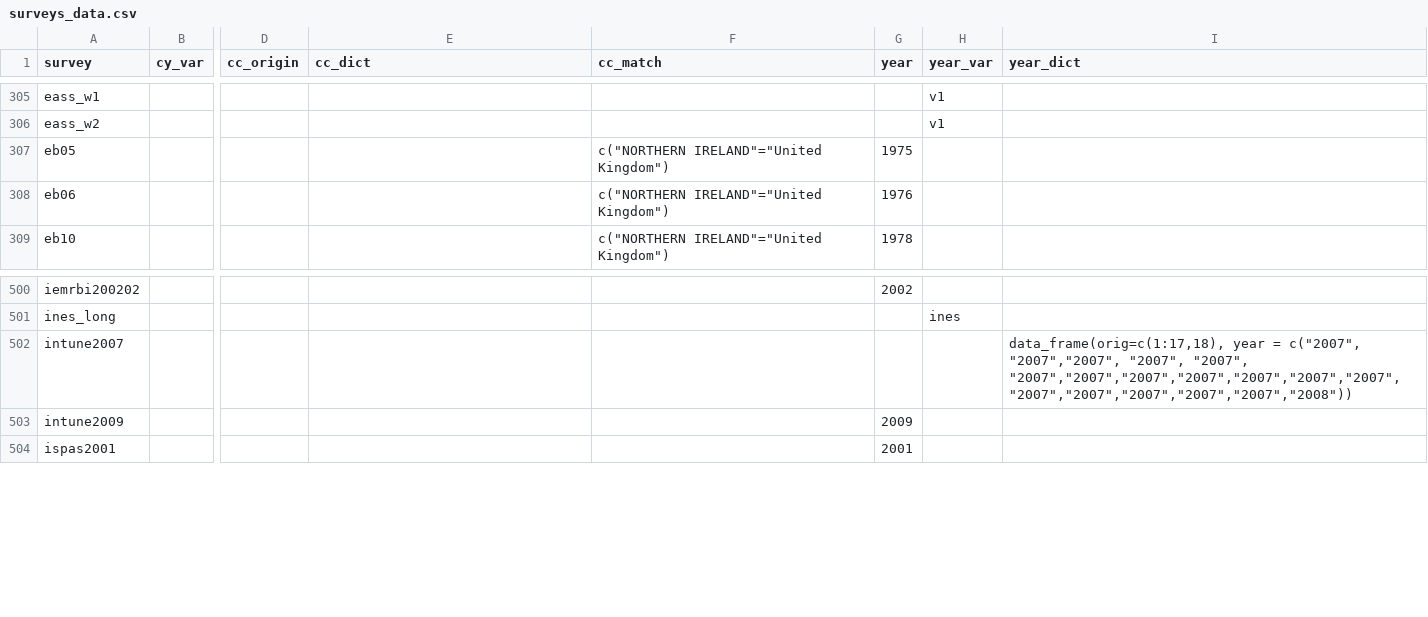
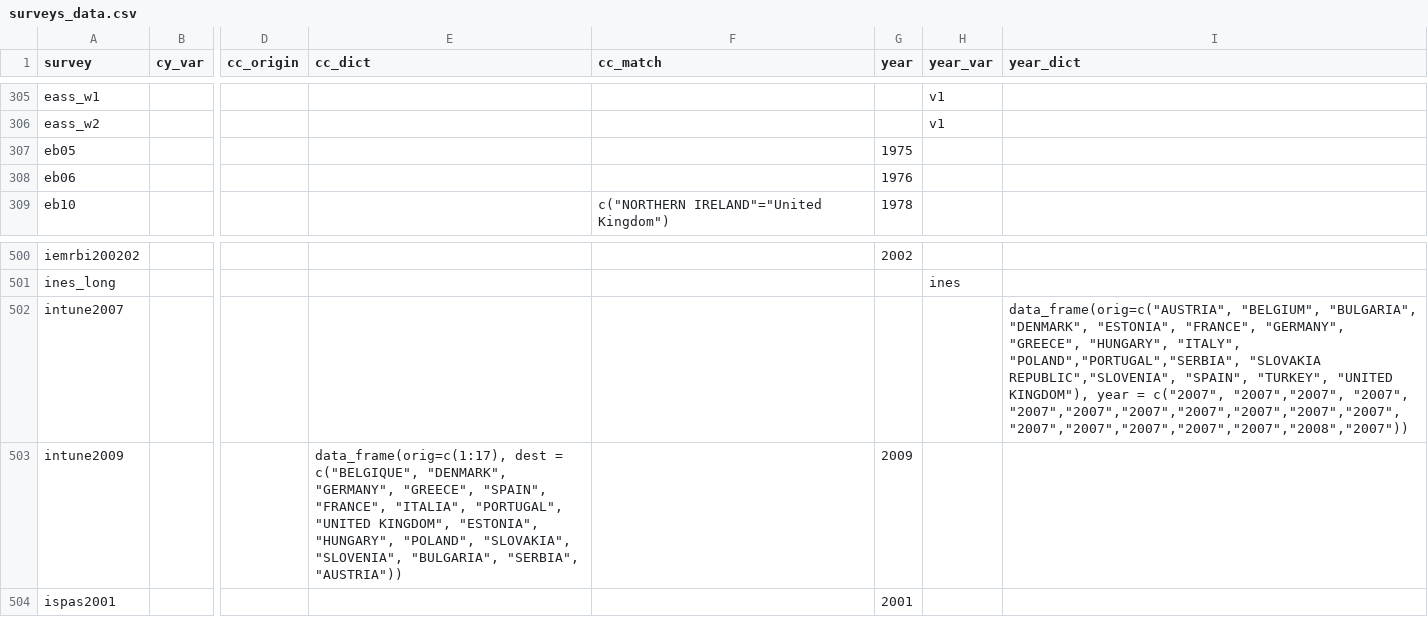
Before and after one commit to fsolt/DCPOtools, a CSV file: data/surveys_data.csv, drawn as a sheet; only a part is shown, gaps mark what is left out; the diff covers the shown part only; the diff names each change by its address in the sheet, - before the commit and + after, or states it on an @@ line.

```diff
--- a/data/surveys_data.csv
+++ b/data/surveys_data.csv
-F307:F308 (cc_match): c("NORTHERN IRELAND"="United Kingdom")
+F307:F308 (cc_match): (empty)
-I502 (year_dict): data_frame(orig=c(1:17,18), year = c("2007", "2007","2007", "2007", "2007", "2007","2007","2007","2007","2007","2007","2007","2007","2007","2007","2007","2007","2008"))
+I502 (year_dict): data_frame(orig=c("AUSTRIA", "BELGIUM", "BULGARIA", "DENMARK", "ESTONIA", "FRANCE", "GERMANY", "GREECE", "HUNGARY", "ITALY", "POLAND","PORTUGAL","SERBIA", "SLOVAKIA REPUBLIC","SLOVENIA", "SPAIN", "TURKEY", "UNITED KINGDOM"), year = c("2007", "2007","2007", "2007", "2007","2007","2007","2007","2007","2007","2007","2007","2007","2007","2007","2007","2008","2007"))
-E503 (cc_dict): (empty)
+E503 (cc_dict): data_frame(orig=c(1:17), dest = c("BELGIQUE", "DENMARK", "GERMANY", "GREECE", "SPAIN", "FRANCE", "ITALIA", "PORTUGAL", "UNITED KINGDOM", "ESTONIA", "HUNGARY", "POLAND", "SLOVAKIA", "SLOVENIA", "BULGARIA", "SERBIA", "AUSTRIA"))
```
Also changed, not shown: 31 edited cells elsewhere in this file.
